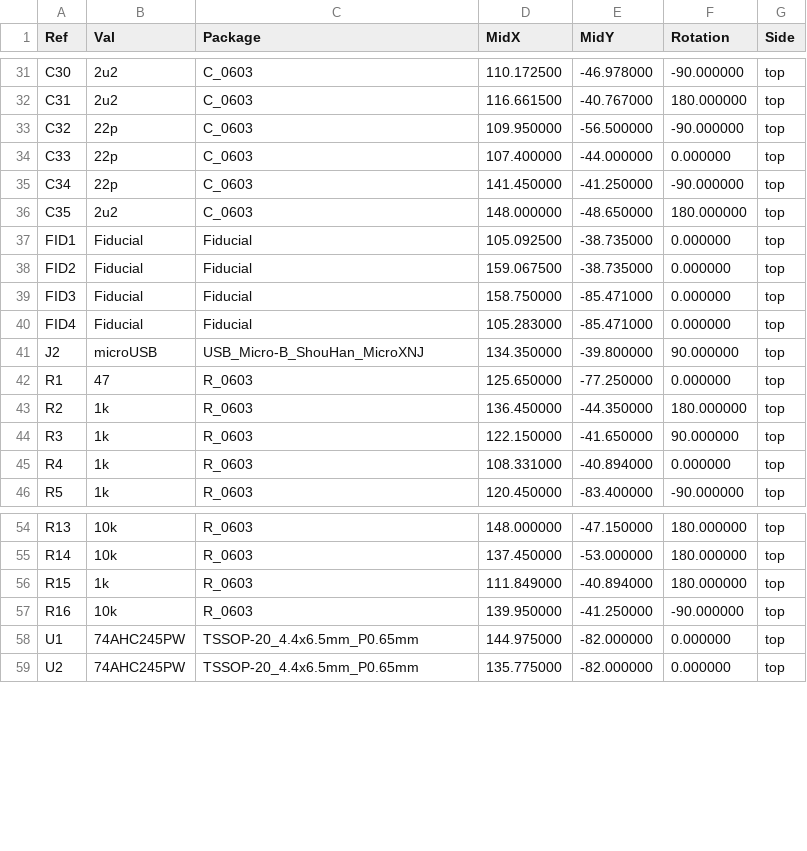
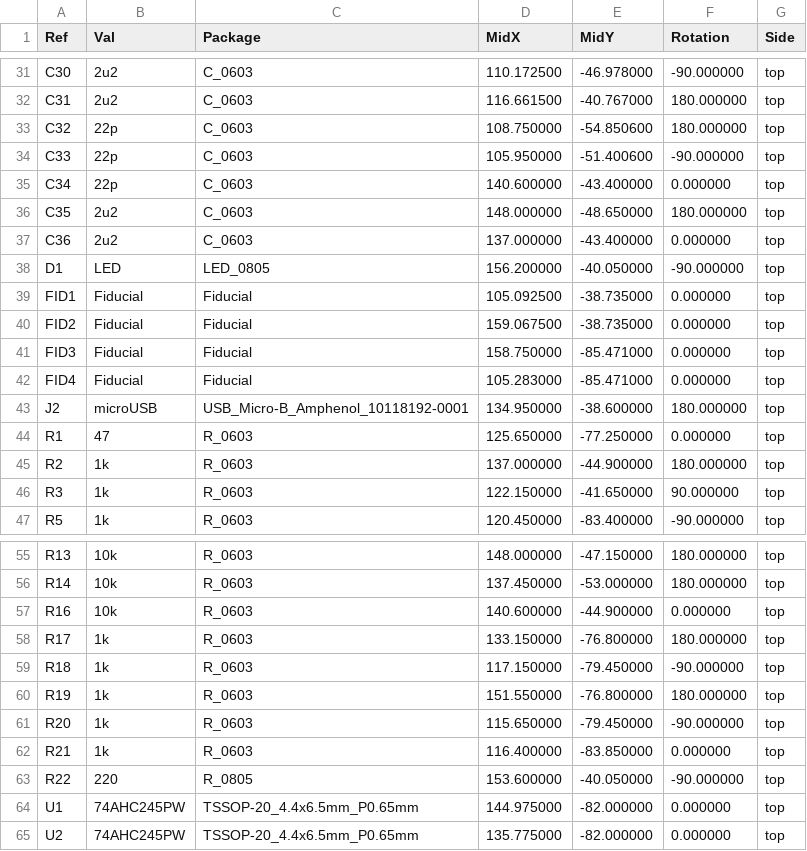
Before and after one commit to garrettsworkshop/GW4302, a CSV file: gerber/GW4302-top-pos.csv, drawn as a sheet; only a part is shown, gaps mark what is left out; the diff covers the shown part only.

```diff
--- a/gerber/GW4302-top-pos.csv
+++ b/gerber/GW4302-top-pos.csv
@@ -32,6 +32,8 @@ Ref,Val,Package,MidX,MidY,Rotation,Side
 "C31","2u2","C_0603",116.661500,-40.767000,180.000000,top
-"C32","22p","C_0603",109.950000,-56.500000,-90.000000,top
-"C33","22p","C_0603",107.400000,-44.000000,0.000000,top
-"C34","22p","C_0603",141.450000,-41.250000,-90.000000,top
+"C32","22p","C_0603",108.750000,-54.850600,180.000000,top
+"C33","22p","C_0603",105.950000,-51.400600,-90.000000,top
+"C34","22p","C_0603",140.600000,-43.400000,0.000000,top
 "C35","2u2","C_0603",148.000000,-48.650000,180.000000,top
+"C36","2u2","C_0603",137.000000,-43.400000,0.000000,top
+"D1","LED","LED_0805",156.200000,-40.050000,-90.000000,top
 "FID1","Fiducial","Fiducial",105.092500,-38.735000,0.000000,top
@@ -40,7 +42,6 @@ Ref,Val,Package,MidX,MidY,Rotation,Side
 "FID4","Fiducial","Fiducial",105.283000,-85.471000,0.000000,top
-"J2","microUSB","USB_Micro-B_ShouHan_MicroXNJ",134.350000,-39.800000,90.000000,top
+"J2","microUSB","USB_Micro-B_Amphenol_10118192-0001",134.950000,-38.600000,180.000000,top
 "R1","47","R_0603",125.650000,-77.250000,0.000000,top
-"R2","1k","R_0603",136.450000,-44.350000,180.000000,top
+"R2","1k","R_0603",137.000000,-44.900000,180.000000,top
 "R3","1k","R_0603",122.150000,-41.650000,90.000000,top
-"R4","1k","R_0603",108.331000,-40.894000,0.000000,top
 "R5","1k","R_0603",120.450000,-83.400000,-90.000000,top
@@ -55,4 +56,9 @@ Ref,Val,Package,MidX,MidY,Rotation,Side
 "R14","10k","R_0603",137.450000,-53.000000,180.000000,top
-"R15","1k","R_0603",111.849000,-40.894000,180.000000,top
-"R16","10k","R_0603",139.950000,-41.250000,-90.000000,top
+"R16","10k","R_0603",140.600000,-44.900000,0.000000,top
+"R17","1k","R_0603",133.150000,-76.800000,180.000000,top
+"R18","1k","R_0603",117.150000,-79.450000,-90.000000,top
+"R19","1k","R_0603",151.550000,-76.800000,180.000000,top
+"R20","1k","R_0603",115.650000,-79.450000,-90.000000,top
+"R21","1k","R_0603",116.400000,-83.850000,0.000000,top
+"R22","220","R_0805",153.600000,-40.050000,-90.000000,top
 "U1","74AHC245PW","TSSOP-20_4.4x6.5mm_P0.65mm",144.975000,-82.000000,0.000000,top
```
Also changed, not shown: 4 edited cells elsewhere in this file, 15 other files.
